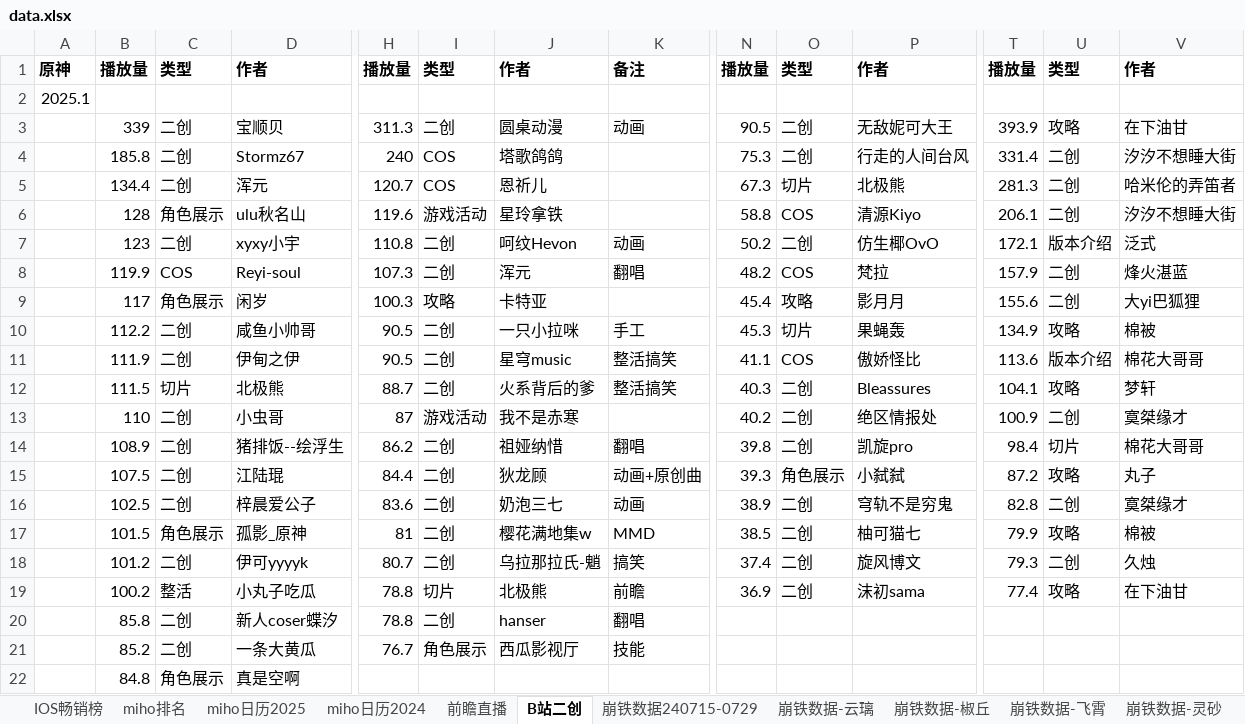
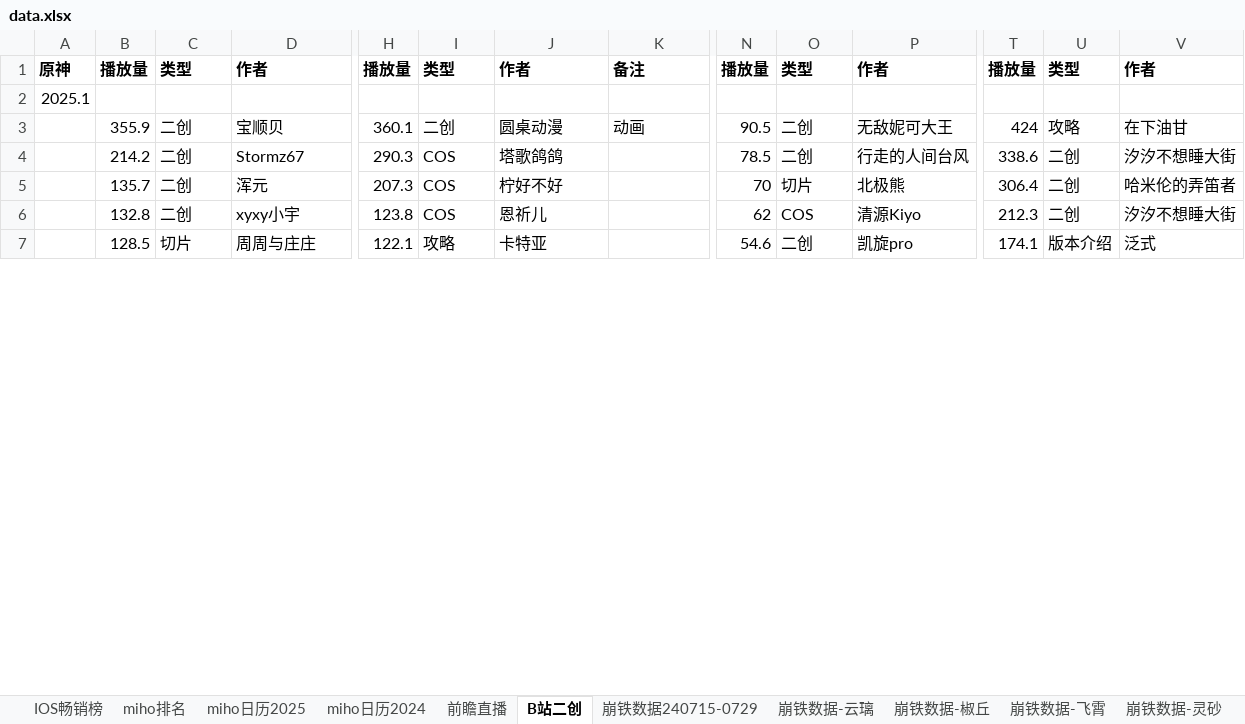
Before and after one commit to zq56745674/HSR_DATA_SERVER, an Excel workbook: doc/data.xlsx, sheet B站二创, drawn as a sheet; only a part is shown, gaps mark what is left out; values as stored, in another font and other column widths than the file's, no borders; removed rows and columns are numbered as before the commit, all else as after; rows hold the shown columns only; the diff covers the shown part only; the diff names each change by its address in the sheet, - before the commit and + after, or states it on an @@ line.

```diff
--- a/doc/data.xlsx (sheet B站二创)
+++ b/doc/data.xlsx (sheet B站二创)
-B3: 339
+B3: 355.9
-H3: 311.3
+H3: 360.1
-T3: 393.9
+T3: 424
-B4: 185.8
+B4: 214.2
-H4: 240
+H4: 290.3
-N4: 75.3
+N4: 78.5
-T4: 331.4
+T4: 338.6
-B5: 134.4
+B5: 135.7
-H5: 120.7
+H5: 207.3
-J5: 恩祈儿
+J5: 柠好不好
-N5: 67.3
+N5: 70
-T5: 281.3
+T5: 306.4
-row 6:  | 128 | 角色展示 | ulu秋名山 | 119.6 | 游戏活动 | 星玲拿铁 |  | 58.8 | COS | 清源Kiyo | 206.1 | 二创 | 汐汐不想睡大街
-row 7:  | 123 | 二创 | xyxy小宇 | 110.8 | 二创 | 呵纹Hevon | 动画 | 50.2 | 二创 | 仿生椰OvO | 172.1 | 版本介绍 | 泛式
-row 8:  | 119.9 | COS | Reyi-soul | 107.3 | 二创 | 浑元 | 翻唱 | 48.2 | COS | 梵拉 | 157.9 | 二创 | 烽火湛蓝
-row 9:  | 117 | 角色展示 | 闲岁 | 100.3 | 攻略 | 卡特亚 |  | 45.4 | 攻略 | 影月月 | 155.6 | 二创 | 大yi巴狐狸
-row 10:  | 112.2 | 二创 | 咸鱼小帅哥 | 90.5 | 二创 | 一只小拉咪 | 手工 | 45.3 | 切片 | 果蝇轰 | 134.9 | 攻略 | 棉被
-row 11:  | 111.9 | 二创 | 伊甸之伊 | 90.5 | 二创 | 星穹music | 整活搞笑 | 41.1 | COS | 傲娇怪比 | 113.6 | 版本介绍 | 棉花大哥哥
-row 12:  | 111.5 | 切片 | 北极熊 | 88.7 | 二创 | 火系背后的爹 | 整活搞笑 | 40.3 | 二创 | Bleassures | 104.1 | 攻略 | 梦轩
-row 13:  | 110 | 二创 | 小虫哥 | 87 | 游戏活动 | 我不是赤寒 |  | 40.2 | 二创 | 绝区情报处 | 100.9 | 二创 | 寞桀缘才
-row 14:  | 108.9 | 二创 | 猪排饭--绘浮生 | 86.2 | 二创 | 祖娅纳惜 | 翻唱 | 39.8 | 二创 | 凯旋pro | 98.4 | 切片 | 棉花大哥哥
-row 15:  | 107.5 | 二创 | 江陆琨 | 84.4 | 二创 | 狄龙顾 | 动画+原创曲 | 39.3 | 角色展示 | 小弑弑 | 87.2 | 攻略 | 丸子
-row 16:  | 102.5 | 二创 | 梓晨爱公子 | 83.6 | 二创 | 奶泡三七 | 动画 | 38.9 | 二创 | 穹轨不是穷鬼 | 82.8 | 二创 | 寞桀缘才
-row 17:  | 101.5 | 角色展示 | 孤影_原神 | 81 | 二创 | 樱花满地集w | MMD | 38.5 | 二创 | 柚可猫七 | 79.9 | 攻略 | 棉被
-row 18:  | 101.2 | 二创 | 伊可yyyyk | 80.7 | 二创 | 乌拉那拉氏-魈 | 搞笑 | 37.4 | 二创 | 旋风博文 | 79.3 | 二创 | 久烛
-row 19:  | 100.2 | 整活 | 小丸子吃瓜 | 78.8 | 切片 | 北极熊 | 前瞻 | 36.9 | 二创 | 沫初sama | 77.4 | 攻略 | 在下油甘
-row 20:  | 85.8 | 二创 | 新人coser蝶汐 | 78.8 | 二创 | hanser | 翻唱
-row 21:  | 85.2 | 二创 | 一条大黄瓜 | 76.7 | 角色展示 | 西瓜影视厅 | 技能
-row 22:  | 84.8 | 角色展示 | 真是空啊
+row 6:  | 132.8 | 二创 | xyxy小宇 | 123.8 | COS | 恩祈儿 |  | 62 | COS | 清源Kiyo | 212.3 | 二创 | 汐汐不想睡大街
+row 7:  | 128.5 | 切片 | 周周与庄庄 | 122.1 | 攻略 | 卡特亚 |  | 54.6 | 二创 | 凯旋pro | 174.1 | 版本介绍 | 泛式
```
Also changed, not shown: other rows of this sheet, sheet miho排名, sheet IOS畅销榜, charts or pictures, doc/手游大事件日历.xlsx.
